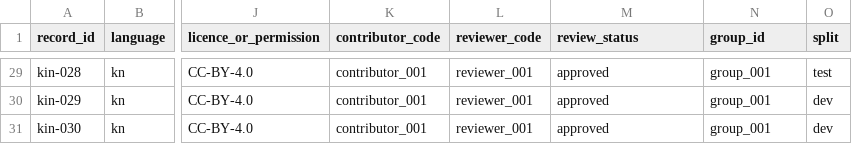
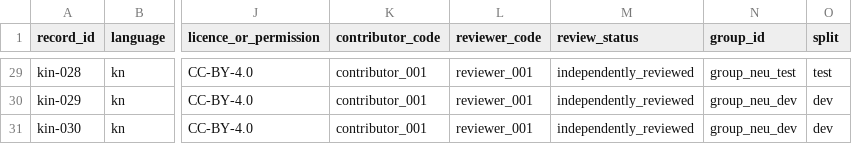
Before and after one commit to Wazzicus/nlp-datathon-2026-team-16-kinyarwanda, a CSV file: data/contribution.csv, drawn as a sheet; only a part is shown, gaps mark what is left out; the diff covers the shown part only; the diff names each change by its address in the sheet, - before the commit and + after, or states it on an @@ line.

```diff
--- a/data/contribution.csv
+++ b/data/contribution.csv
-M29:M31 (review_status): approved
+M29:M31 (review_status): independently_reviewed
-N29 (group_id): group_001
+N29 (group_id): group_neu_test
-N30:N31 (group_id): group_001
+N30:N31 (group_id): group_neu_dev
```
Also changed, not shown: 55 edited cells elsewhere in this file, 4 other files.
